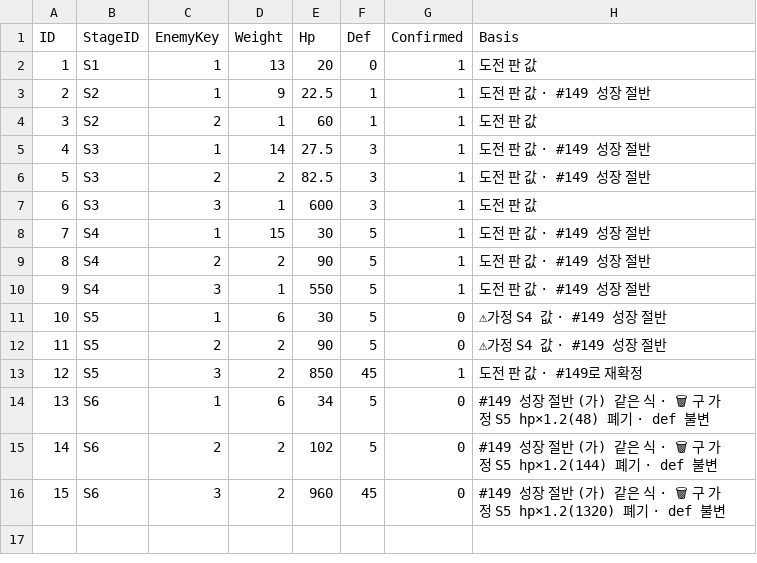
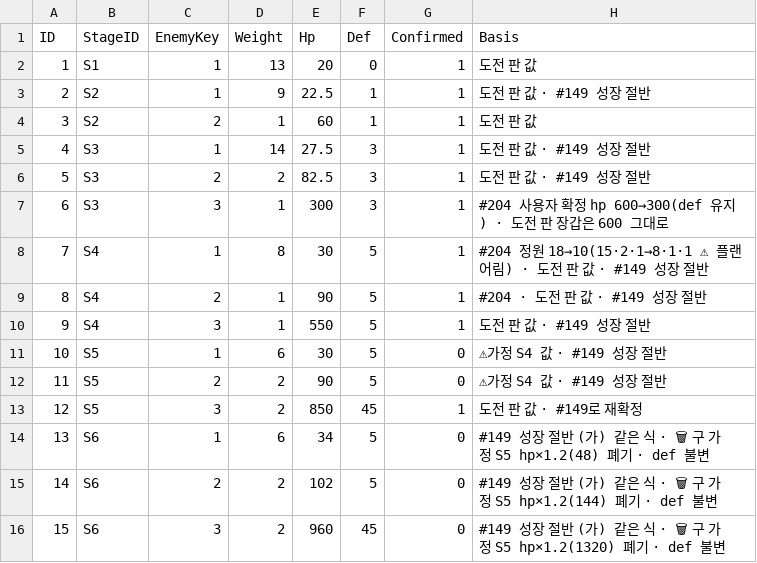
Before and after one commit to Rhythm0s/MechBoardIdle, a CSV file: Assets/_Project/GameData/FARM_COMP_DATA.csv, drawn as a sheet; the diff names each change by its address in the sheet, - before the commit and + after, or states it on an @@ line.

```diff
--- a/Assets/_Project/GameData/FARM_COMP_DATA.csv
+++ b/Assets/_Project/GameData/FARM_COMP_DATA.csv
-E7 (Hp): 600
+E7 (Hp): 300
-H7 (Basis): 도전 판 값
+H7 (Basis): #204 사용자 확정 hp 600→300(def 유지) · 도전 판 장갑은 600 그대로
-D8 (Weight): 15
+D8 (Weight): 8
-H8 (Basis): 도전 판 값 · #149 성장 절반
+H8 (Basis): #204 정원 18→10(15·2·1→8·1·1 ⚠ 플랜 어림) · 도전 판 값 · #149 성장 절반
-D9 (Weight): 2
+D9 (Weight): 1
-H9 (Basis): 도전 판 값 · #149 성장 절반
+H9 (Basis): #204 · 도전 판 값 · #149 성장 절반
```
Also changed, not shown: Assets/_Project/GameData/STAGE_DATA.csv, 4 other files.
